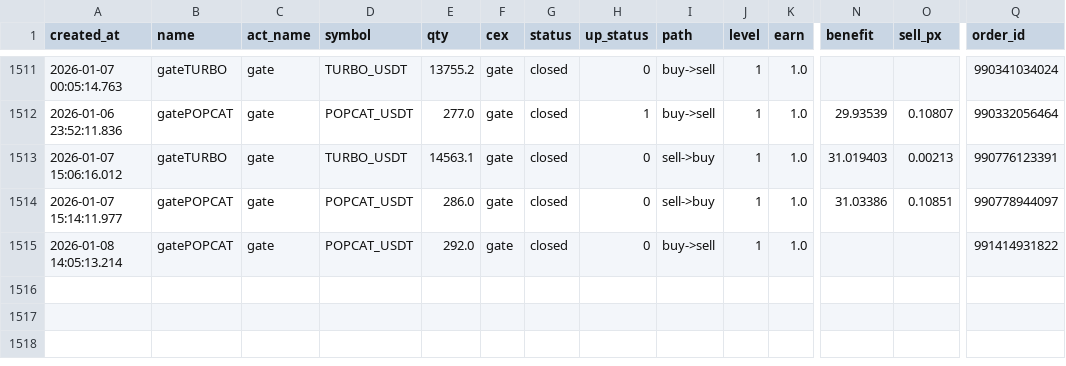
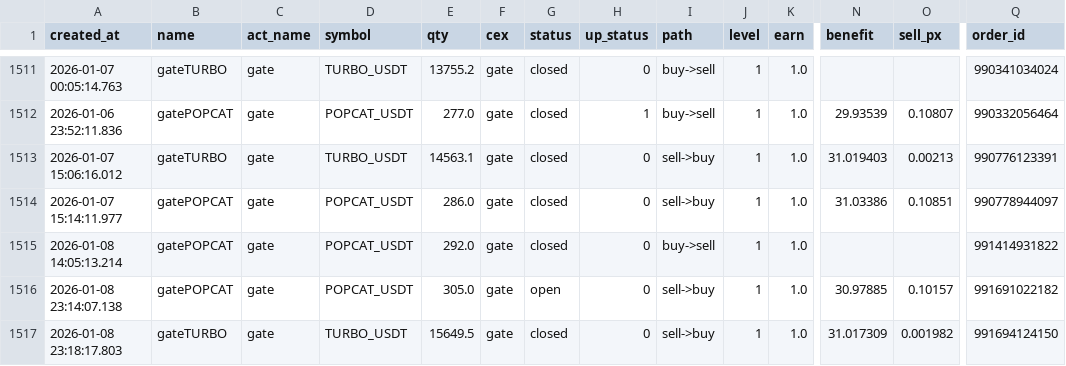
Before and after one commit to meme2046/data, a CSV file: gate_0.csv, drawn as a sheet; only a part is shown, gaps mark what is left out; rows hold the shown columns only; the diff names each change by its address in the sheet, - before the commit and + after, or states it on an @@ line.

Commit message:
auto-sync

```diff
--- a/gate_0.csv
+++ b/gate_0.csv
+row 1516: 2026-01-08 23:14:07.138 | gatePOPCAT | gate | POPCAT_USDT | 305.0 | gate | open | 0 | sell->buy | 1 | 1.0 | 30.97885 | 0.10157 | 991691022182
+row 1517: 2026-01-08 23:18:17.803 | gateTURBO | gate | TURBO_USDT | 15649.5 | gate | closed | 0 | sell->buy | 1 | 1.0 | 31.017309 | 0.001982 | 991694124150
```
